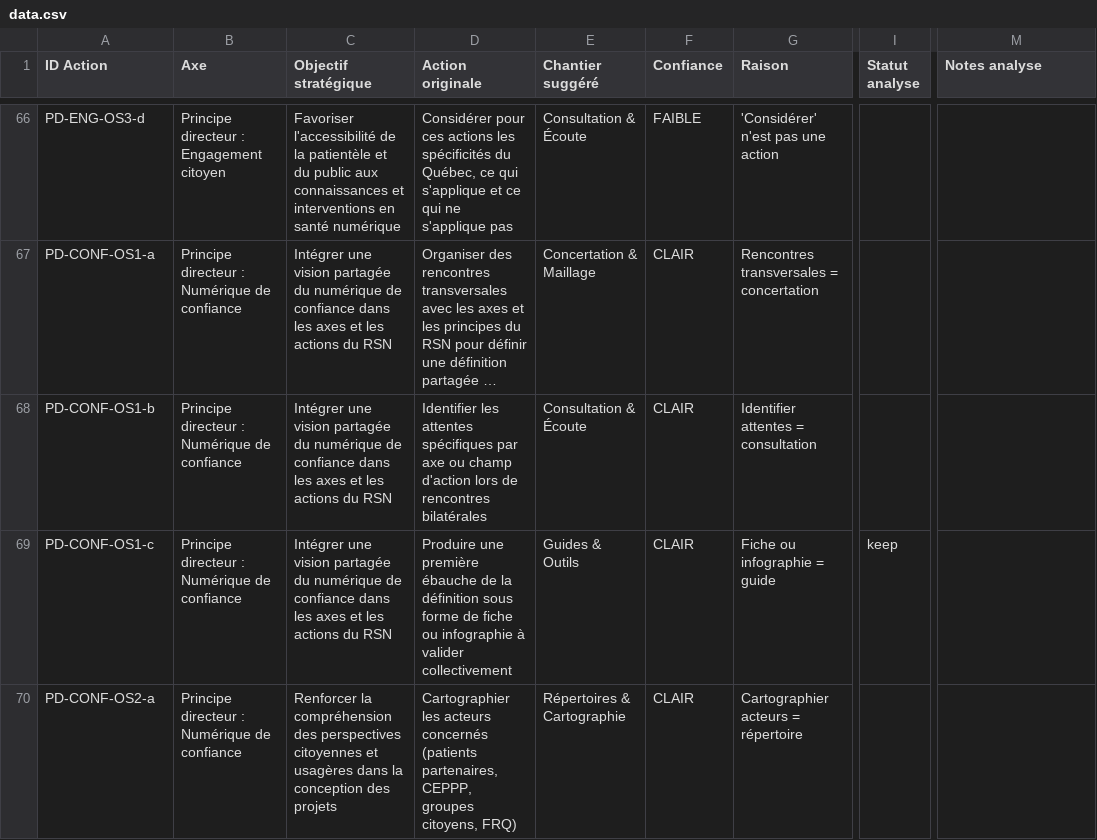
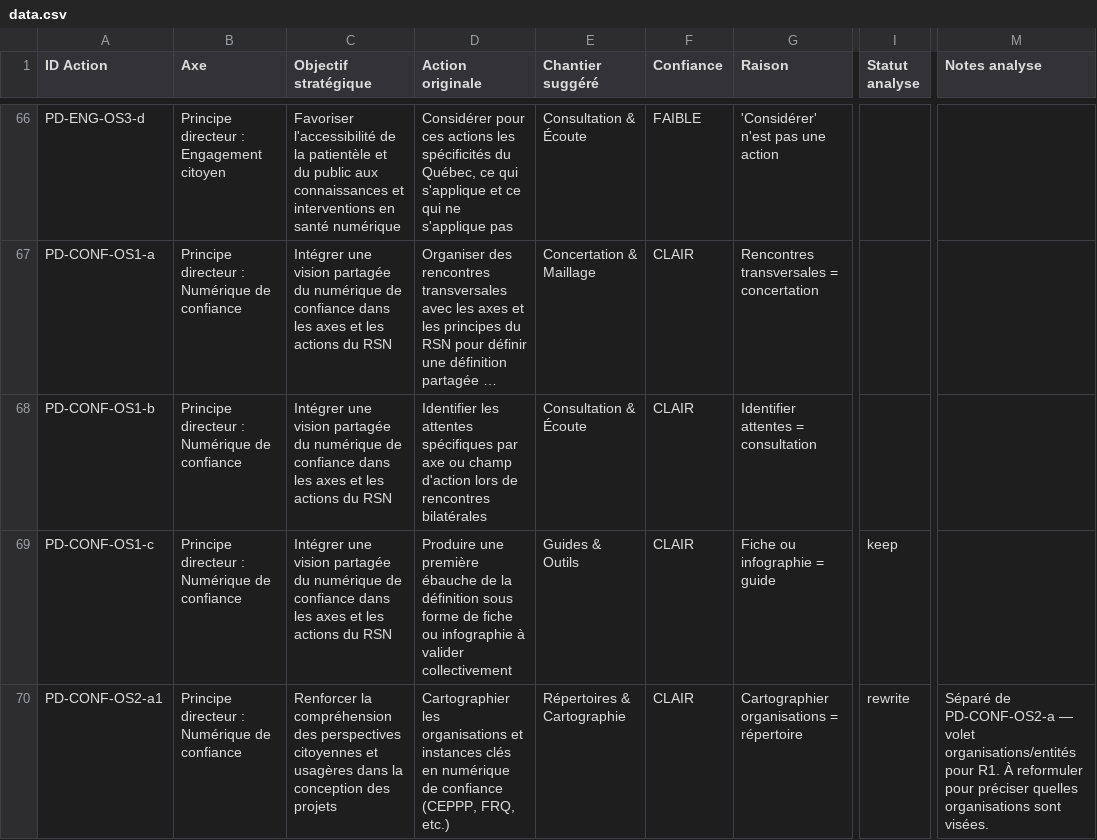
Before and after one commit to TessRSN/chantiers, a CSV file: data.csv, drawn as a sheet; only a part is shown, gaps mark what is left out; long unchanged cells end in …; the diff covers the shown part only; the diff names each change by its address in the sheet, - before the commit and + after, or states it on an @@ line.

Commit message:
Répertoires: gaps, rewrites, déplacements d'objectifs

```diff
--- a/data.csv
+++ b/data.csv
-A70 (ID Action): PD-CONF-OS2-a
+A70 (ID Action): PD-CONF-OS2-a1
-D70 (Action originale): Cartographier les acteurs concernés (patients partenaires, CEPPP, groupes citoyens, FRQ)
+D70 (Action originale): Cartographier les organisations et instances clés en numérique de confiance (CEPPP, FRQ, etc.)
-G70 (Raison): Cartographier acteurs = répertoire
+G70 (Raison): Cartographier organisations = répertoire
-I70 (Statut analyse): (empty)
+I70 (Statut analyse): rewrite
-M70 (Notes analyse): (empty)
+M70 (Notes analyse): Séparé de PD-CONF-OS2-a — volet organisations/entités pour R1. À reformuler pour préciser quelles organisations sont visées.
```
Also changed, not shown: 5 added rows and 28 edited cells elsewhere in this file.
